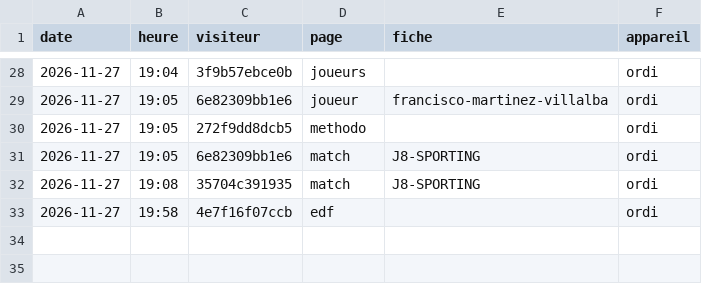
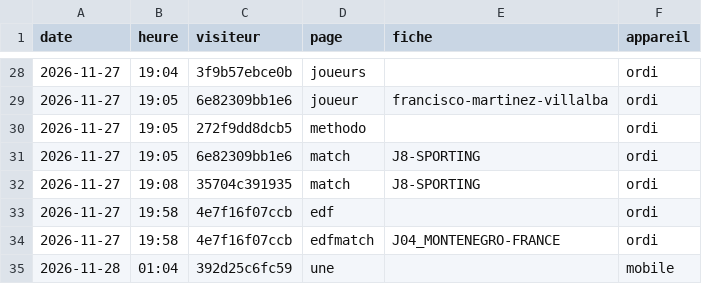
Before and after one commit to victorgeoffroy01-prog/d1-futsal-2026, a CSV file: stats/visites-2026-11.csv, drawn as a sheet; only a part is shown, gaps mark what is left out; the diff names each change by its address in the sheet, - before the commit and + after, or states it on an @@ line.

Commit message:
visites 2026-11 (+2)

```diff
--- a/stats/visites-2026-11.csv
+++ b/stats/visites-2026-11.csv
+row 34: 2026-11-27 | 19:58 | 4e7f16f07ccb | edfmatch | J04_MONTENEGRO-FRANCE | ordi
+row 35: 2026-11-28 | 01:04 | 392d25c6fc59 | une |  | mobile
```
